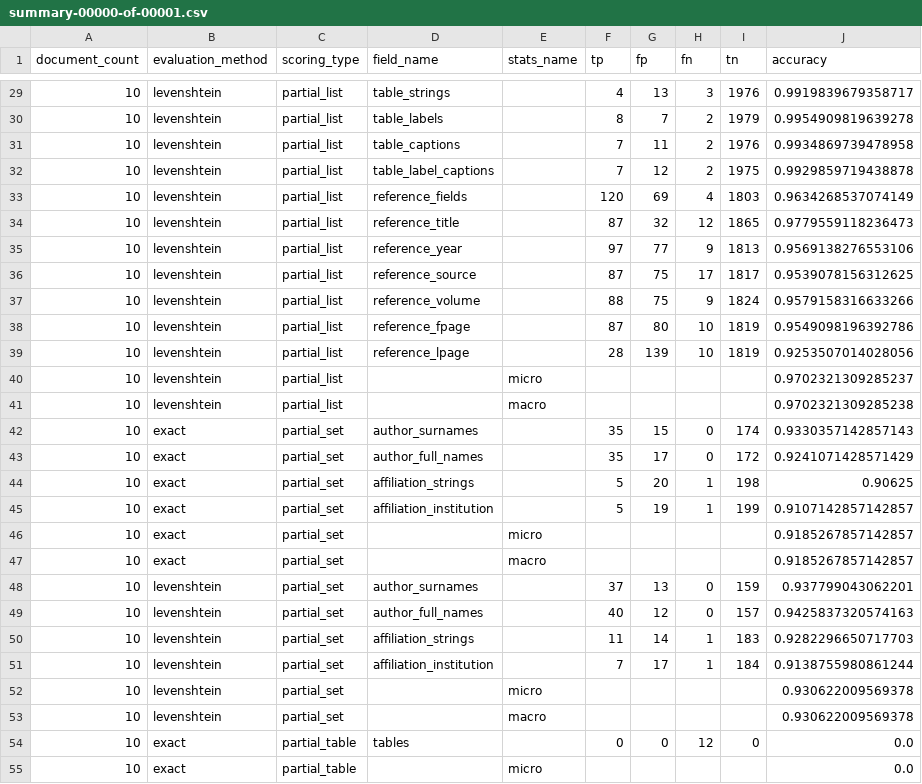
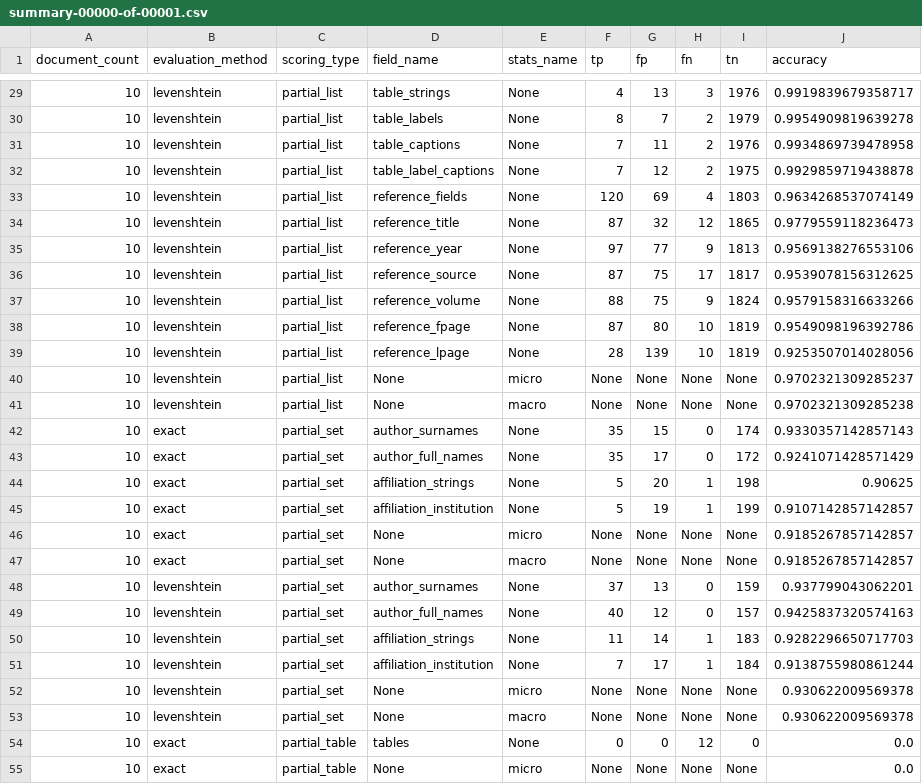
Before and after one commit to elifesciences/sciencebeam-judge, a CSV file: example-data/pmc-sample-1943-cc-by-subset-results/grobid-tei/evaluation-results/summary-00000-of-00001.csv, drawn as a sheet; only a part is shown, gaps mark what is left out; the diff covers the shown part only; the diff names each change by its address in the sheet, - before the commit and + after, or states it on an @@ line.

```diff
--- a/example-data/pmc-sample-1943-cc-by-subset-results/grobid-tei/evaluation-results/summary-00000-of-00001.csv
+++ b/example-data/pmc-sample-1943-cc-by-subset-results/grobid-tei/evaluation-results/summary-00000-of-00001.csv
-E29:E39 (stats_name): (empty)
+E29:E39 (stats_name): None
-D40:D41 (field_name): (empty)
+D40:D41 (field_name): None
-F40:F41 (tp): (empty)
+F40:F41 (tp): None
-G40:G41 (fp): (empty)
+G40:G41 (fp): None
-H40:H41 (fn): (empty)
+H40:H41 (fn): None
-I40:I41 (tn): (empty)
+I40:I41 (tn): None
-E42:E45 (stats_name): (empty)
+E42:E45 (stats_name): None
-D46:D47 (field_name): (empty)
+D46:D47 (field_name): None
-F46:F47 (tp): (empty)
+F46:F47 (tp): None
-G46:G47 (fp): (empty)
+G46:G47 (fp): None
-H46:H47 (fn): (empty)
+H46:H47 (fn): None
-I46:I47 (tn): (empty)
+I46:I47 (tn): None
-E48:E51 (stats_name): (empty)
+E48:E51 (stats_name): None
-D52:D53 (field_name): (empty)
+D52:D53 (field_name): None
-F52:F53 (tp): (empty)
+F52:F53 (tp): None
-G52:G53 (fp): (empty)
+G52:G53 (fp): None
-H52:H53 (fn): (empty)
+H52:H53 (fn): None
-I52:I53 (tn): (empty)
+I52:I53 (tn): None
-E54 (stats_name): (empty)
+E54 (stats_name): None
-D55 (field_name): (empty)
+D55 (field_name): None
-F55 (tp): (empty)
+F55 (tp): None
-G55 (fp): (empty)
+G55 (fp): None
-H55 (fn): (empty)
+H55 (fn): None
-I55 (tn): (empty)
+I55 (tn): None
```
Also changed, not shown: 119 edited cells elsewhere in this file, 4 other files.
